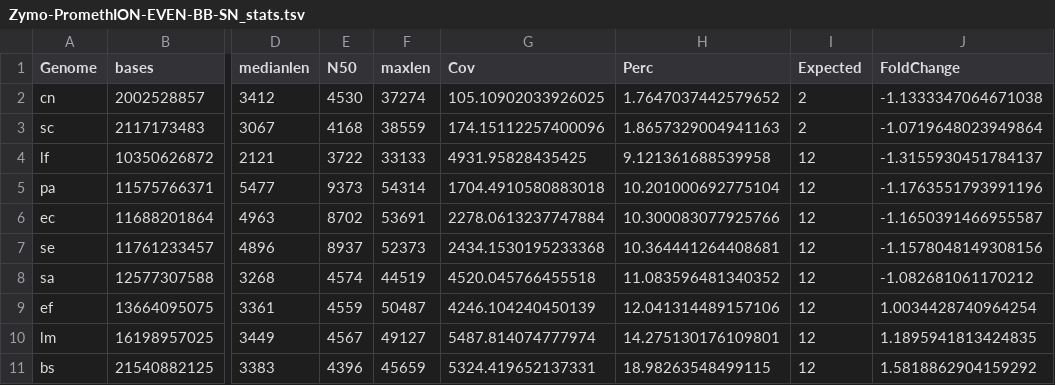
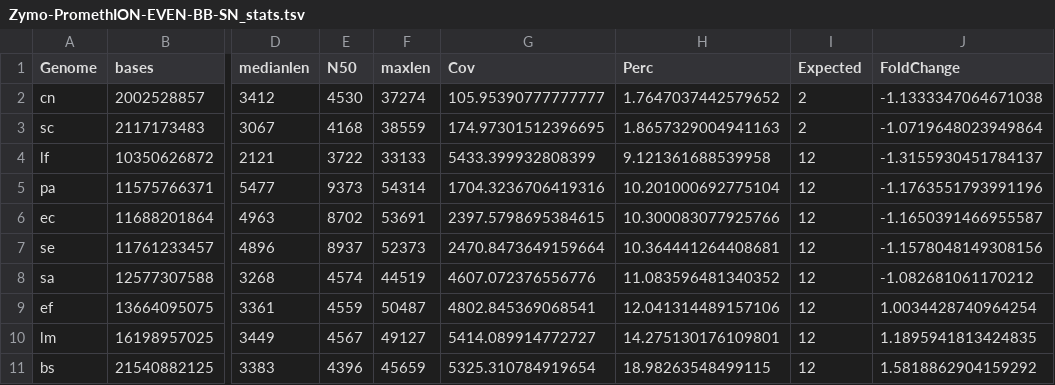
Before and after one commit to LomanLab/mockcommunity, a TSV file: analysis/results/Zymo-PromethION-EVEN-BB-SN_stats.tsv, drawn as a sheet; only a part is shown, gaps mark what is left out; the diff names each change by its address in the sheet, - before the commit and + after, or states it on an @@ line.

```diff
--- a/analysis/results/Zymo-PromethION-EVEN-BB-SN_stats.tsv
+++ b/analysis/results/Zymo-PromethION-EVEN-BB-SN_stats.tsv
-G2 (Cov): 105.10902033926025
+G2 (Cov): 105.95390777777777
-G3 (Cov): 174.15112257400096
+G3 (Cov): 174.97301512396695
-G4 (Cov): 4931.95828435425
+G4 (Cov): 5433.399932808399
-G5 (Cov): 1704.4910580883018
+G5 (Cov): 1704.3236706419316
-G6 (Cov): 2278.0613237747884
+G6 (Cov): 2397.5798695384615
-G7 (Cov): 2434.1530195233368
+G7 (Cov): 2470.8473649159664
-G8 (Cov): 4520.045766455518
+G8 (Cov): 4607.072376556776
-G9 (Cov): 4246.104240450139
+G9 (Cov): 4802.845369068541
-G10 (Cov): 5487.814074777974
+G10 (Cov): 5414.089914772727
-G11 (Cov): 5324.419652137331
+G11 (Cov): 5325.310784919654
```
Also changed, not shown: analysis/results/Zymo-GridION-EVEN-BB-SN_stats.tsv, analysis/results/Zymo-GridION-LOG-BB-SN_stats.tsv, 5 other files.
